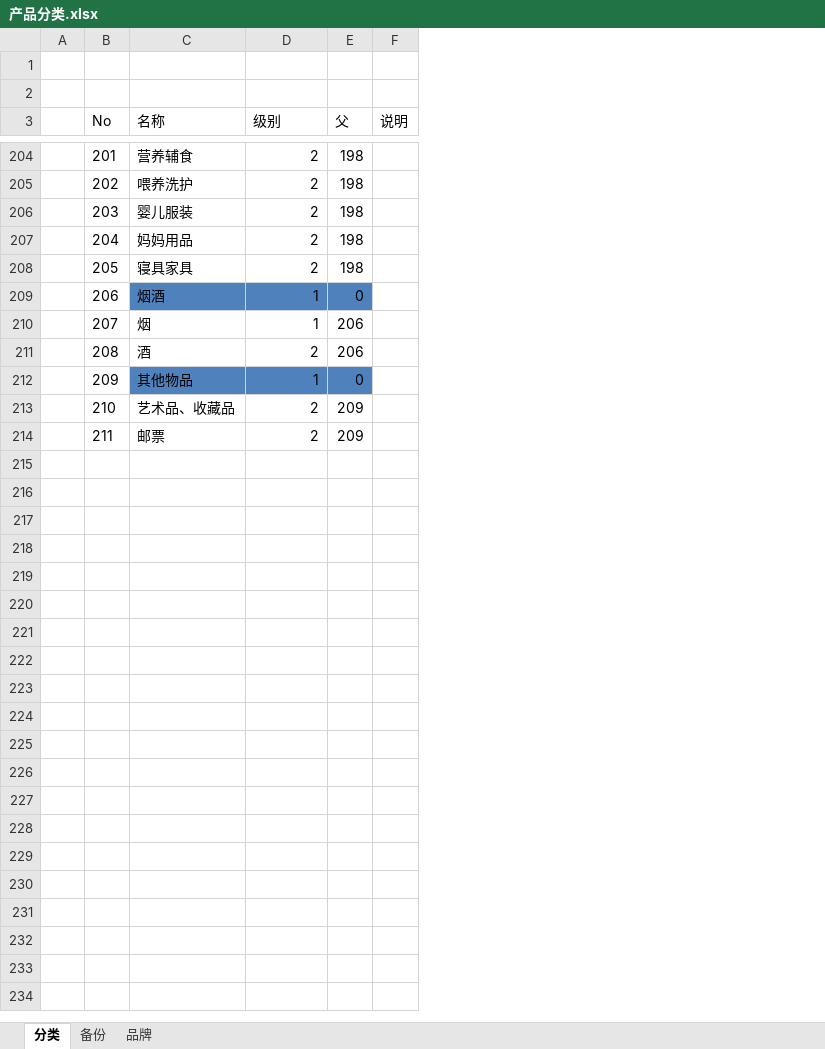
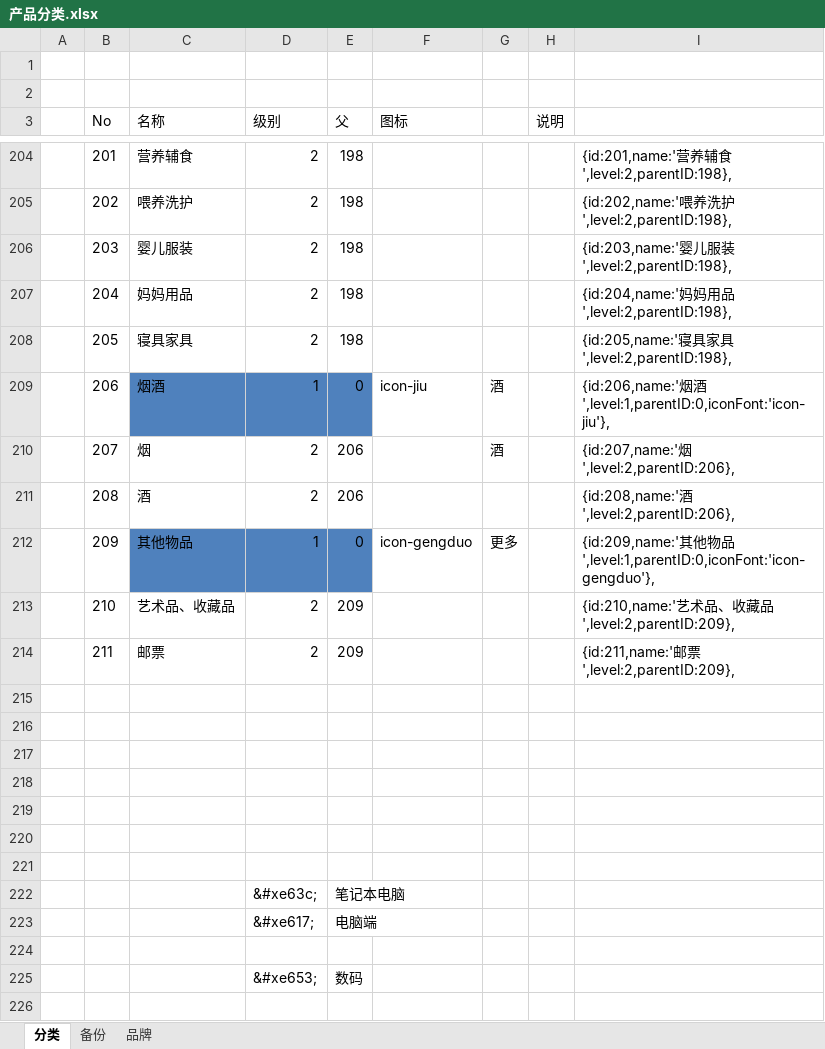
Before and after one commit to ByronWang/bag, an Excel workbook: docs/产品分类.xlsx, sheet 分类, drawn as a sheet; only a part is shown, gaps mark what is left out; values as stored, in another font and other column widths than the file's, no borders; the diff covers the shown part only; the diff names each change by its address in the sheet, - before the commit and + after, or states it on an @@ line.

```diff
--- a/docs/产品分类.xlsx (sheet 分类)
+++ b/docs/产品分类.xlsx (sheet 分类)
+column F (图标), rows 209-212: icon-jiu |  |  | icon-gengduo
+column G, rows 209-212: 酒 | 酒 |  | 更多
+column I, rows 204-214: {id:201,name:'营养辅食',level:2,parentID:198}, | {id:202,name:'喂养洗护',level:2,parentID:198}, | {id:203,name:'婴儿服装',level:2,parentID:198}, | {id:204,name:'妈妈用品',level:2,parentID:198}, | {id:205,name:'寝具家具',level:2,parentID:198}, | {id:206,name:'烟酒',level:1,parentID:0,iconFont:'icon-jiu'}, | {id:207,name:'烟',level:2,parentID:206}, | {id:208,name:'酒',level:2,parentID:206}, | {id:209,name:'其他物品',level:1,parentID:0,iconFont:'icon-gengduo'}, | {id:210,name:'艺术品、收藏品',level:2,parentID:209}, | {id:211,name:'邮票',level:2,parentID:209},
-D210 (级别): 1
+D210 (级别): 2
+row 215: (empty)
+row 216: (empty)
+row 217: (empty)
+row 218: (empty)
+row 219: (empty)
+row 220: (empty)
+row 221: (empty)
+row 222:  |  |  | &#xe63c; | 笔记本电脑
+row 223:  |  |  | &#xe617; | 电脑端
+row 224: (empty)
+row 225:  |  |  | &#xe653; | 数码
+row 226: (empty)
```
Also changed, not shown: 16 added rows and 1 edited cell elsewhere in this sheet, 8 other files.
